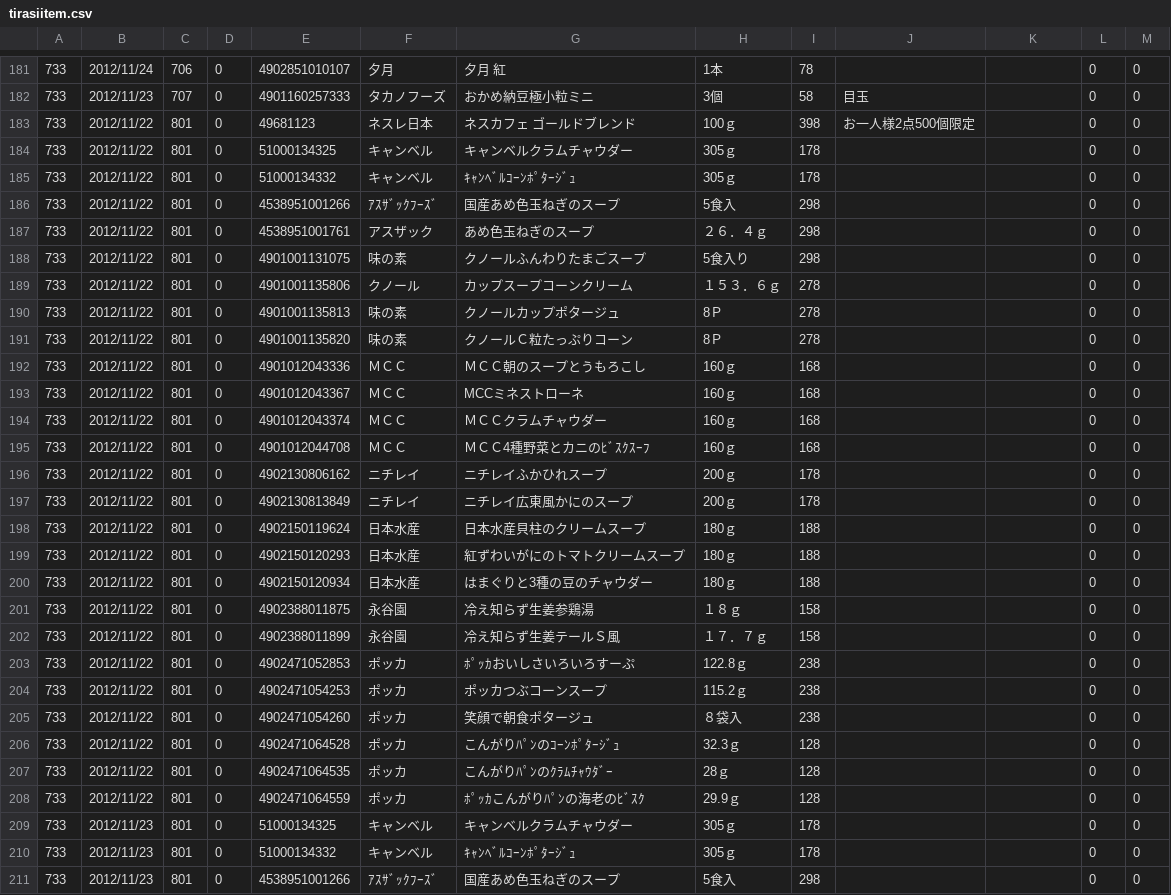
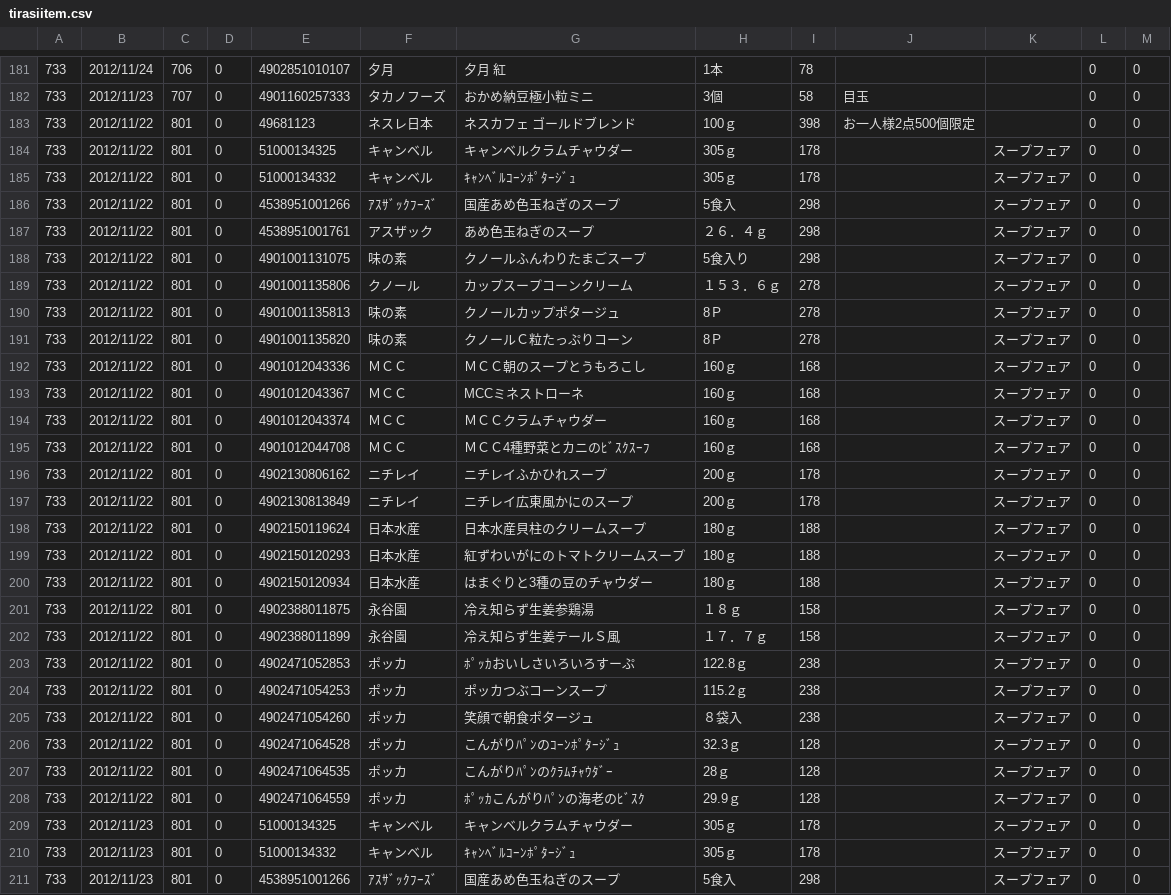
Before and after one commit to SeijiKitamura/homepage, a CSV file: php/data/tirasiitem.csv, drawn as a sheet; only a part is shown, gaps mark what is left out; the diff covers the shown part only.

Commit message:
tirasi.php、tirasiitem.phpの変更
	modified:   php/data/tirasiitem.csv
	modified:   php/tirasi.class.php
	modified:   tirasi.php
	modified:   tirasiitem.php

```diff
--- a/php/data/tirasiitem.csv
+++ b/php/data/tirasiitem.csv
@@ -183,29 +183,29 @@
 733,2012/11/22,801,0,49681123,ネスレ日本,ネスカフェ  ゴールドブレンド,100ｇ,398,お一人様2点500個限定,,0,0
-733,2012/11/22,801,0,51000134325,キャンベル,キャンベルクラムチャウダー,305ｇ,178,,,0,0
-733,2012/11/22,801,0,51000134332,キャンベル,ｷｬﾝﾍﾞﾙｺｰﾝﾎﾟﾀｰｼﾞｭ,305ｇ,178,,,0,0
-733,2012/11/22,801,0,4538951001266,ｱｽｻﾞｯｸﾌｰｽﾞ,国産あめ色玉ねぎのスープ,5食入,298,,,0,0
-733,2012/11/22,801,0,4538951001761,アスザック,あめ色玉ねぎのスープ,２６．４ｇ,298,,,0,0
-733,2012/11/22,801,0,4901001131075,味の素,クノールふんわりたまごスープ,5食入り,298,,,0,0
-733,2012/11/22,801,0,4901001135806,クノール,カップスープコーンクリーム,１５３．６ｇ,278,,,0,0
-733,2012/11/22,801,0,4901001135813,味の素,クノールカップポタージュ,8Ｐ,278,,,0,0
-733,2012/11/22,801,0,4901001135820,味の素,クノールＣ粒たっぷりコーン,8Ｐ,278,,,0,0
-733,2012/11/22,801,0,4901012043336,ＭＣＣ,ＭＣＣ朝のスープとうもろこし,160ｇ,168,,,0,0
-733,2012/11/22,801,0,4901012043367,ＭＣＣ,MCCミネストローネ,160ｇ,168,,,0,0
-733,2012/11/22,801,0,4901012043374,ＭＣＣ,ＭＣＣクラムチャウダー,160ｇ,168,,,0,0
-733,2012/11/22,801,0,4901012044708,ＭＣＣ,ＭＣＣ4種野菜とカニのﾋﾞｽｸｽｰﾌ,160ｇ,168,,,0,0
-733,2012/11/22,801,0,4902130806162,ニチレイ,ニチレイふかひれスープ,200ｇ,178,,,0,0
-733,2012/11/22,801,0,4902130813849,ニチレイ,ニチレイ広東風かにのスープ,200ｇ,178,,,0,0
-733,2012/11/22,801,0,4902150119624,日本水産,日本水産貝柱のクリームスープ,180ｇ,188,,,0,0
-733,2012/11/22,801,0,4902150120293,日本水産,紅ずわいがにのトマトクリームスープ,180ｇ,188,,,0,0
-733,2012/11/22,801,0,4902150120934,日本水産,はまぐりと3種の豆のチャウダー,180ｇ,188,,,0,0
-733,2012/11/22,801,0,4902388011875,永谷園,冷え知らず生姜参鶏湯,１８ｇ,158,,,0,0
-733,2012/11/22,801,0,4902388011899,永谷園,冷え知らず生姜テールＳ風,１７．７ｇ,158,,,0,0
-733,2012/11/22,801,0,4902471052853,ポッカ,ﾎﾟｯｶおいしさいろいろすーぷ,122.8ｇ,238,,,0,0
-733,2012/11/22,801,0,4902471054253,ポッカ,ポッカつぶコーンスープ,115.2ｇ,238,,,0,0
-733,2012/11/22,801,0,4902471054260,ポッカ,笑顔で朝食ポタージュ,８袋入,238,,,0,0
-733,2012/11/22,801,0,4902471064528,ポッカ,こんがりﾊﾟﾝのｺｰﾝﾎﾟﾀｰｼﾞｭ,32.3ｇ,128,,,0,0
-733,2012/11/22,801,0,4902471064535,ポッカ,こんがりﾊﾟﾝのｸﾗﾑﾁｬｳﾀﾞｰ,28ｇ,128,,,0,0
-733,2012/11/22,801,0,4902471064559,ポッカ,ﾎﾟｯｶこんがりﾊﾟﾝの海老のﾋﾞｽｸ,29.9ｇ,128,,,0,0
-733,2012/11/23,801,0,51000134325,キャンベル,キャンベルクラムチャウダー,305ｇ,178,,,0,0
-733,2012/11/23,801,0,51000134332,キャンベル,ｷｬﾝﾍﾞﾙｺｰﾝﾎﾟﾀｰｼﾞｭ,305ｇ,178,,,0,0
-733,2012/11/23,801,0,4538951001266,ｱｽｻﾞｯｸﾌｰｽﾞ,国産あめ色玉ねぎのスープ,5食入,298,,,0,0
+733,2012/11/22,801,0,51000134325,キャンベル,キャンベルクラムチャウダー,305ｇ,178,,スープフェア,0,0
+733,2012/11/22,801,0,51000134332,キャンベル,ｷｬﾝﾍﾞﾙｺｰﾝﾎﾟﾀｰｼﾞｭ,305ｇ,178,,スープフェア,0,0
+733,2012/11/22,801,0,4538951001266,ｱｽｻﾞｯｸﾌｰｽﾞ,国産あめ色玉ねぎのスープ,5食入,298,,スープフェア,0,0
+733,2012/11/22,801,0,4538951001761,アスザック,あめ色玉ねぎのスープ,２６．４ｇ,298,,スープフェア,0,0
+733,2012/11/22,801,0,4901001131075,味の素,クノールふんわりたまごスープ,5食入り,298,,スープフェア,0,0
+733,2012/11/22,801,0,4901001135806,クノール,カップスープコーンクリーム,１５３．６ｇ,278,,スープフェア,0,0
+733,2012/11/22,801,0,4901001135813,味の素,クノールカップポタージュ,8Ｐ,278,,スープフェア,0,0
+733,2012/11/22,801,0,4901001135820,味の素,クノールＣ粒たっぷりコーン,8Ｐ,278,,スープフェア,0,0
+733,2012/11/22,801,0,4901012043336,ＭＣＣ,ＭＣＣ朝のスープとうもろこし,160ｇ,168,,スープフェア,0,0
+733,2012/11/22,801,0,4901012043367,ＭＣＣ,MCCミネストローネ,160ｇ,168,,スープフェア,0,0
+733,2012/11/22,801,0,4901012043374,ＭＣＣ,ＭＣＣクラムチャウダー,160ｇ,168,,スープフェア,0,0
+733,2012/11/22,801,0,4901012044708,ＭＣＣ,ＭＣＣ4種野菜とカニのﾋﾞｽｸｽｰﾌ,160ｇ,168,,スープフェア,0,0
+733,2012/11/22,801,0,4902130806162,ニチレイ,ニチレイふかひれスープ,200ｇ,178,,スープフェア,0,0
+733,2012/11/22,801,0,4902130813849,ニチレイ,ニチレイ広東風かにのスープ,200ｇ,178,,スープフェア,0,0
+733,2012/11/22,801,0,4902150119624,日本水産,日本水産貝柱のクリームスープ,180ｇ,188,,スープフェア,0,0
+733,2012/11/22,801,0,4902150120293,日本水産,紅ずわいがにのトマトクリームスープ,180ｇ,188,,スープフェア,0,0
+733,2012/11/22,801,0,4902150120934,日本水産,はまぐりと3種の豆のチャウダー,180ｇ,188,,スープフェア,0,0
+733,2012/11/22,801,0,4902388011875,永谷園,冷え知らず生姜参鶏湯,１８ｇ,158,,スープフェア,0,0
+733,2012/11/22,801,0,4902388011899,永谷園,冷え知らず生姜テールＳ風,１７．７ｇ,158,,スープフェア,0,0
+733,2012/11/22,801,0,4902471052853,ポッカ,ﾎﾟｯｶおいしさいろいろすーぷ,122.8ｇ,238,,スープフェア,0,0
+733,2012/11/22,801,0,4902471054253,ポッカ,ポッカつぶコーンスープ,115.2ｇ,238,,スープフェア,0,0
+733,2012/11/22,801,0,4902471054260,ポッカ,笑顔で朝食ポタージュ,８袋入,238,,スープフェア,0,0
+733,2012/11/22,801,0,4902471064528,ポッカ,こんがりﾊﾟﾝのｺｰﾝﾎﾟﾀｰｼﾞｭ,32.3ｇ,128,,スープフェア,0,0
+733,2012/11/22,801,0,4902471064535,ポッカ,こんがりﾊﾟﾝのｸﾗﾑﾁｬｳﾀﾞｰ,28ｇ,128,,スープフェア,0,0
+733,2012/11/22,801,0,4902471064559,ポッカ,ﾎﾟｯｶこんがりﾊﾟﾝの海老のﾋﾞｽｸ,29.9ｇ,128,,スープフェア,0,0
+733,2012/11/23,801,0,51000134325,キャンベル,キャンベルクラムチャウダー,305ｇ,178,,スープフェア,0,0
+733,2012/11/23,801,0,51000134332,キャンベル,ｷｬﾝﾍﾞﾙｺｰﾝﾎﾟﾀｰｼﾞｭ,305ｇ,178,,スープフェア,0,0
+733,2012/11/23,801,0,4538951001266,ｱｽｻﾞｯｸﾌｰｽﾞ,国産あめ色玉ねぎのスープ,5食入,298,,スープフェア,0,0
```
Also changed, not shown: 136 edited cells elsewhere in this file, 3 other files.
